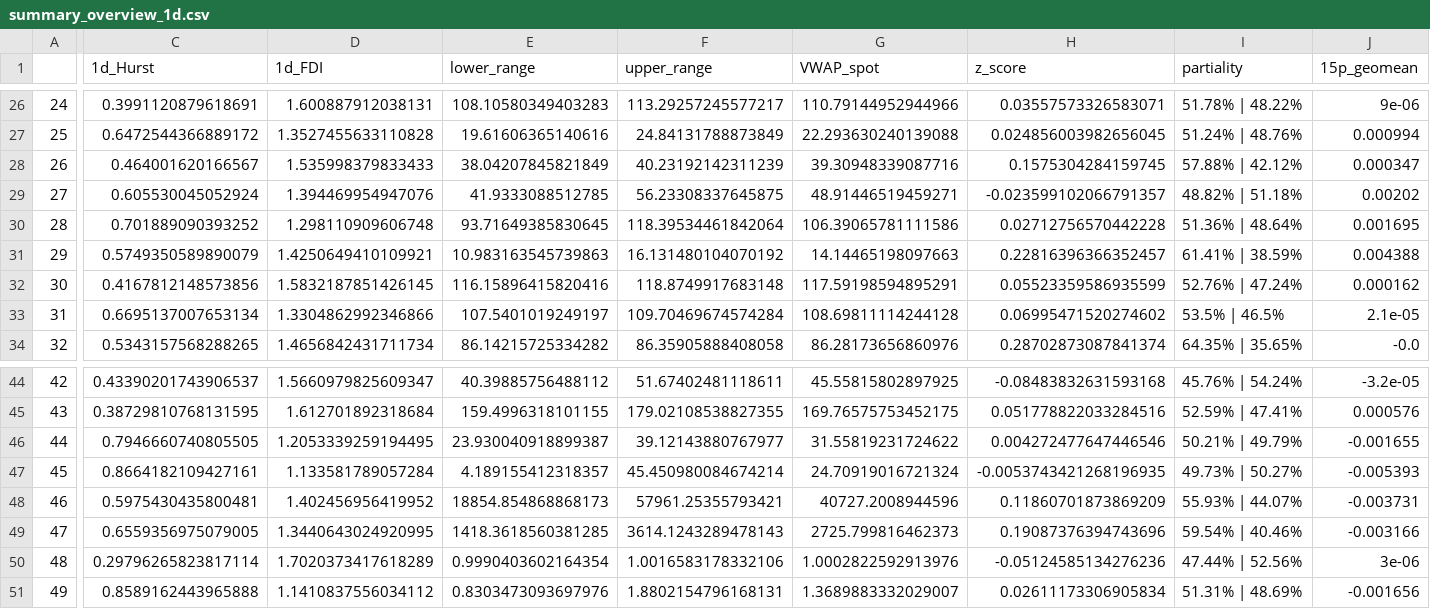
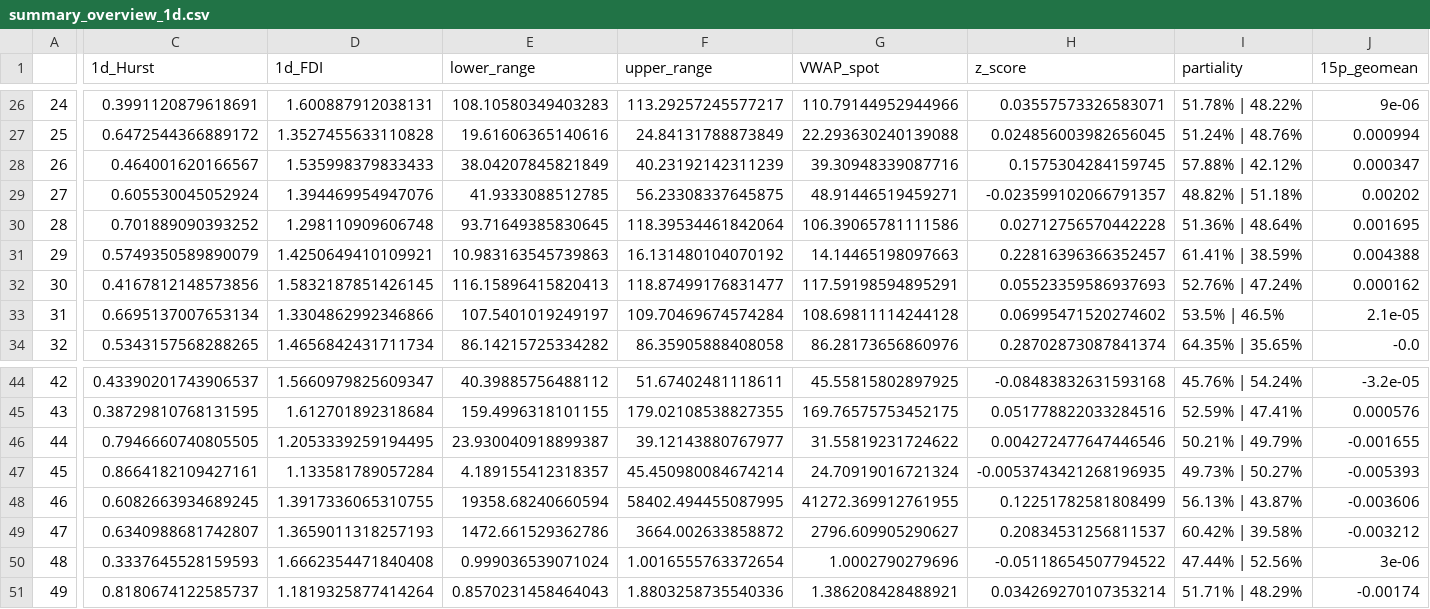
Before and after one commit to jefferygao1984/METIS_IDS_PROJECT, a CSV file: summary_overview_1d.csv, drawn as a sheet; only a part is shown, gaps mark what is left out; the diff covers the shown part only; the diff names each change by its address in the sheet, - before the commit and + after, or states it on an @@ line.

```diff
--- a/summary_overview_1d.csv
+++ b/summary_overview_1d.csv
-E32 (lower_range): 116.15896415820416
+E32 (lower_range): 116.15896415820413
-F32 (upper_range): 118.8749917683148
+F32 (upper_range): 118.87499176831477
-H32 (z_score): 0.05523359586935599
+H32 (z_score): 0.05523359586937693
-C48 (1d_Hurst): 0.5975430435800481
+C48 (1d_Hurst): 0.6082663934689245
-D48 (1d_FDI): 1.402456956419952
+D48 (1d_FDI): 1.3917336065310755
-E48 (lower_range): 18854.854868868173
+E48 (lower_range): 19358.68240660594
-F48 (upper_range): 57961.25355793421
+F48 (upper_range): 58402.494455087995
-G48 (VWAP_spot): 40727.2008944596
+G48 (VWAP_spot): 41272.369912761955
-H48 (z_score): 0.11860701873869209
+H48 (z_score): 0.12251782581808499
-I48 (partiality): 55.93% | 44.07%
+I48 (partiality): 56.13% | 43.87%
-J48 (15p_geomean): -0.003731
+J48 (15p_geomean): -0.003606
-C49 (1d_Hurst): 0.6559356975079005
+C49 (1d_Hurst): 0.6340988681742807
-D49 (1d_FDI): 1.3440643024920995
+D49 (1d_FDI): 1.3659011318257193
-E49 (lower_range): 1418.3618560381285
+E49 (lower_range): 1472.661529362786
-F49 (upper_range): 3614.1243289478143
+F49 (upper_range): 3664.002633858872
-G49 (VWAP_spot): 2725.799816462373
+G49 (VWAP_spot): 2796.609905290627
-H49 (z_score): 0.19087376394743696
+H49 (z_score): 0.20834531256811537
-I49 (partiality): 59.54% | 40.46%
+I49 (partiality): 60.42% | 39.58%
-J49 (15p_geomean): -0.003166
+J49 (15p_geomean): -0.003212
-C50 (1d_Hurst): 0.29796265823817114
+C50 (1d_Hurst): 0.3337645528159593
-D50 (1d_FDI): 1.7020373417618289
+D50 (1d_FDI): 1.6662354471840408
-E50 (lower_range): 0.9990403602164354
+E50 (lower_range): 0.999036539071024
-F50 (upper_range): 1.0016583178332106
+F50 (upper_range): 1.0016555763372654
-G50 (VWAP_spot): 1.0002822592913976
+G50 (VWAP_spot): 1.0002790279696
-H50 (z_score): -0.05124585134276236
+H50 (z_score): -0.05118654507794522
-C51 (1d_Hurst): 0.8589162443965888
+C51 (1d_Hurst): 0.8180674122585737
-D51 (1d_FDI): 1.1410837556034112
+D51 (1d_FDI): 1.1819325877414264
-E51 (lower_range): 0.8303473093697976
+E51 (lower_range): 0.8570231458464043
-F51 (upper_range): 1.8802154796168131
+F51 (upper_range): 1.8803258735540336
-G51 (VWAP_spot): 1.3689883332029007
+G51 (VWAP_spot): 1.386208428488921
-H51 (z_score): 0.02611173306905834
+H51 (z_score): 0.034269270107353214
-I51 (partiality): 51.31% | 48.69%
+I51 (partiality): 51.71% | 48.29%
-J51 (15p_geomean): -0.001656
+J51 (15p_geomean): -0.00174
```
Also changed, not shown: 30 edited cells elsewhere in this file, data_combined_daily_VWAP_refactored.csv, quad_probs.csv, 6 other files.
